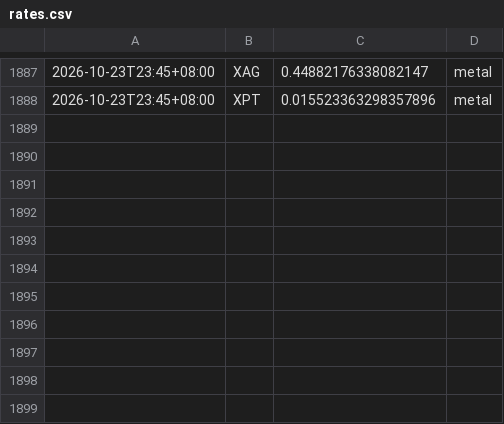
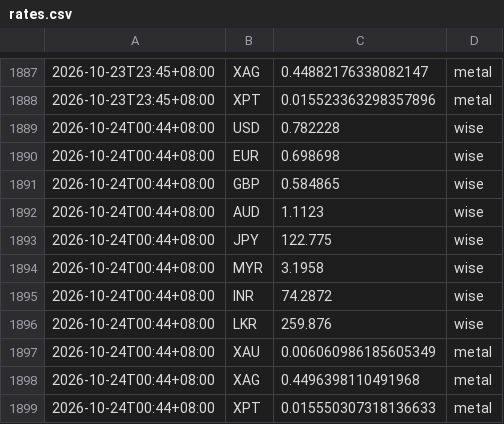
Before and after one commit to aaznavodnirmal-stack/FX-tool, a CSV file: data/rates.csv, drawn as a sheet; only a part is shown, gaps mark what is left out.

```diff
--- a/data/rates.csv
+++ b/data/rates.csv
@@ -1888 +1888,12 @@
 2026-10-23T23:45+08:00,XPT,0.015523363298357896,metal
+2026-10-24T00:44+08:00,USD,0.782228,wise
+2026-10-24T00:44+08:00,EUR,0.698698,wise
+2026-10-24T00:44+08:00,GBP,0.584865,wise
+2026-10-24T00:44+08:00,AUD,1.1123,wise
+2026-10-24T00:44+08:00,JPY,122.775,wise
+2026-10-24T00:44+08:00,MYR,3.1958,wise
+2026-10-24T00:44+08:00,INR,74.2872,wise
+2026-10-24T00:44+08:00,LKR,259.876,wise
+2026-10-24T00:44+08:00,XAU,0.006060986185605349,metal
+2026-10-24T00:44+08:00,XAG,0.4496398110491968,metal
+2026-10-24T00:44+08:00,XPT,0.015550307318136633,metal
```
Also changed, not shown: 2 other files.
